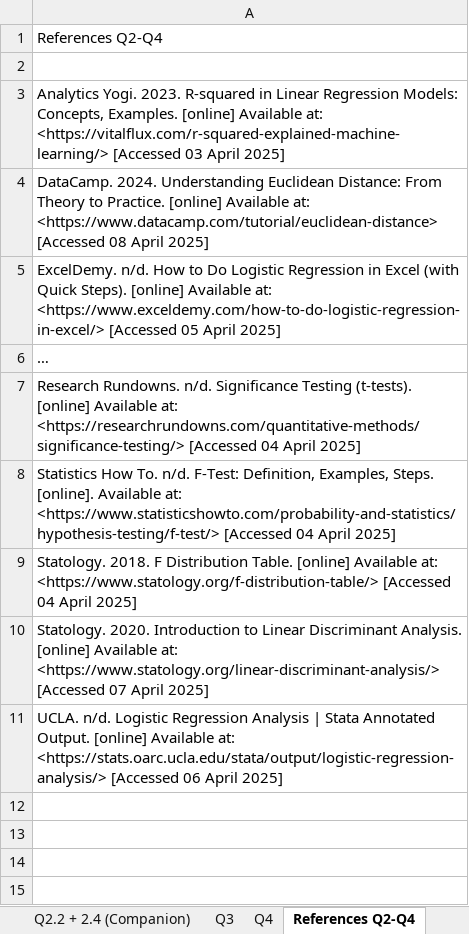
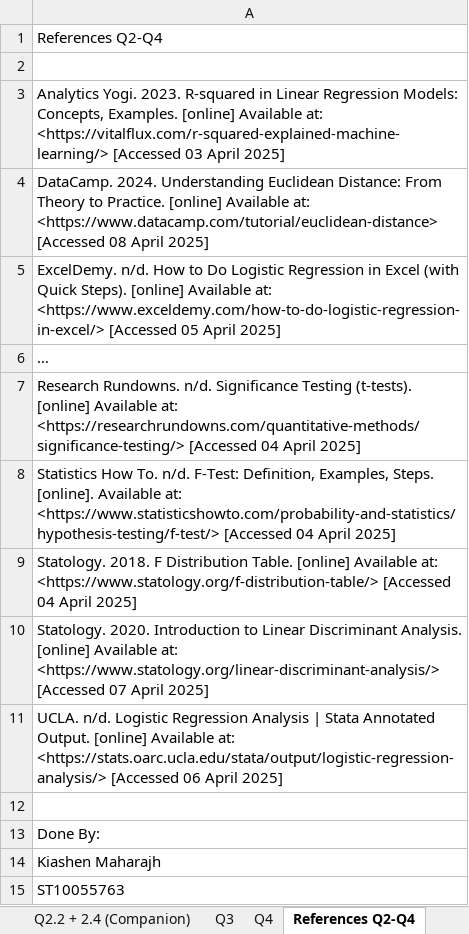
Before and after one commit to ST10055763/ST10055763-SMAA8411-A1, an Excel workbook: SMAA8411 A1 Q2-4 Submission - ST10055763 (K Maharajh).xlsx, sheet References Q2-Q4, drawn as a sheet; long unchanged cells end in …; values as stored, in another font and other column widths than the file's, no borders; the diff names each change by its address in the sheet, - before the commit and + after, or states it on an @@ line.

Commit message:
updated submission files

```diff
--- a/SMAA8411 A1 Q2-4 Submission - ST10055763 (K Maharajh).xlsx (sheet References Q2-Q4)
+++ b/SMAA8411 A1 Q2-4 Submission - ST10055763 (K Maharajh).xlsx (sheet References Q2-Q4)
+row 12: (empty)
+row 13: Done By:
+row 14: Kiashen Maharajh
+row 15: ST10055763
```
Also changed, not shown: 1 other file.
